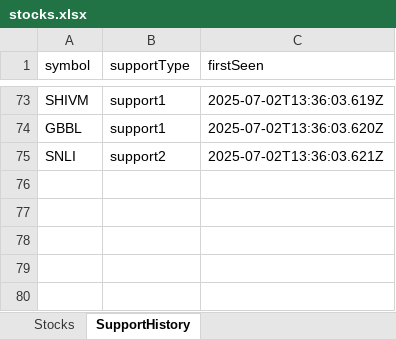
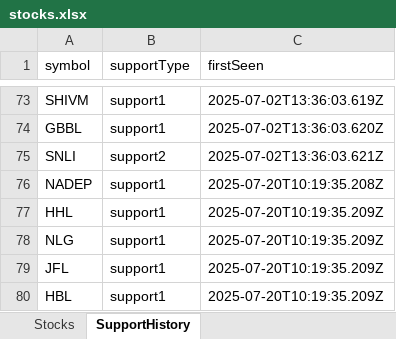
Before and after one commit to bikky983/a, an Excel workbook: public/stocks.xlsx, sheet SupportHistory, drawn as a sheet; only a part is shown, gaps mark what is left out; values as stored, in another font and other column widths than the file's, no borders; the diff names each change by its address in the sheet, - before the commit and + after, or states it on an @@ line.

```diff
--- a/public/stocks.xlsx (sheet SupportHistory)
+++ b/public/stocks.xlsx (sheet SupportHistory)
+row 76: NADEP | support1 | 2025-07-20T10:19:35.208Z
+row 77: HHL | support1 | 2025-07-20T10:19:35.209Z
+row 78: NLG | support1 | 2025-07-20T10:19:35.209Z
+row 79: JFL | support1 | 2025-07-20T10:19:35.209Z
+row 80: HBL | support1 | 2025-07-20T10:19:35.209Z
```
Also changed, not shown: sheet Stocks.
